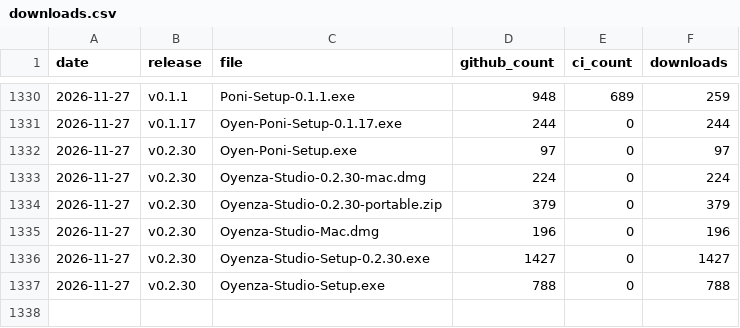
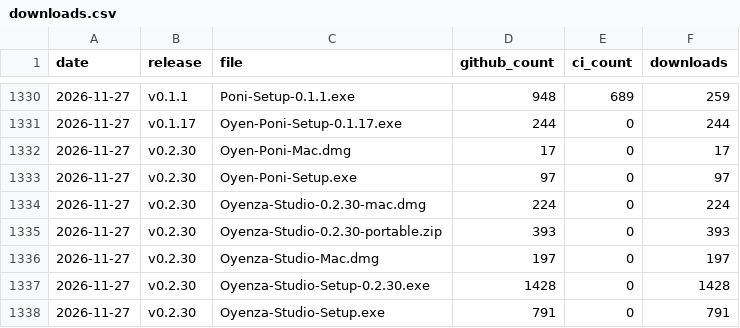
Before and after one commit to lucacadalora/oyenza-studio, a CSV file: data/downloads.csv, drawn as a sheet; only a part is shown, gaps mark what is left out.

```diff
--- a/data/downloads.csv
+++ b/data/downloads.csv
@@ -1331,7 +1331,8 @@ date,release,file,github_count,ci_count,downloads
 2026-11-27,v0.1.17,Oyen-Poni-Setup-0.1.17.exe,244,0,244
+2026-11-27,v0.2.30,Oyen-Poni-Mac.dmg,17,0,17
 2026-11-27,v0.2.30,Oyen-Poni-Setup.exe,97,0,97
 2026-11-27,v0.2.30,Oyenza-Studio-0.2.30-mac.dmg,224,0,224
-2026-11-27,v0.2.30,Oyenza-Studio-0.2.30-portable.zip,379,0,379
-2026-11-27,v0.2.30,Oyenza-Studio-Mac.dmg,196,0,196
-2026-11-27,v0.2.30,Oyenza-Studio-Setup-0.2.30.exe,1427,0,1427
-2026-11-27,v0.2.30,Oyenza-Studio-Setup.exe,788,0,788
+2026-11-27,v0.2.30,Oyenza-Studio-0.2.30-portable.zip,393,0,393
+2026-11-27,v0.2.30,Oyenza-Studio-Mac.dmg,197,0,197
+2026-11-27,v0.2.30,Oyenza-Studio-Setup-0.2.30.exe,1428,0,1428
+2026-11-27,v0.2.30,Oyenza-Studio-Setup.exe,791,0,791
```
Also changed, not shown: data/repo.csv, 4 other files.
